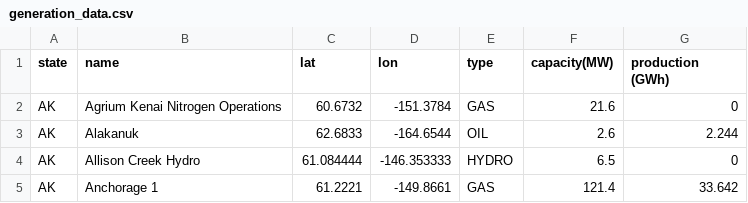
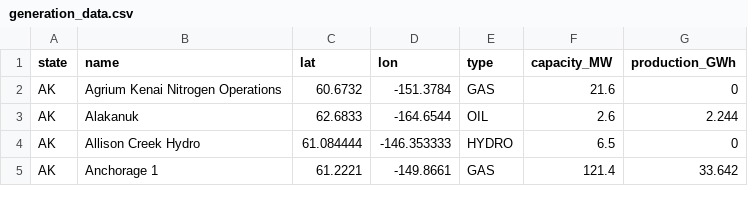
Before and after one commit to DIRECT-Energy-Storage/ELA, a CSV file: ela/data/generation_data.csv, drawn as a sheet; only a part is shown.

Commit message:
Fixed column titles for compatibility with python

```diff
--- a/ela/data/generation_data.csv
+++ b/ela/data/generation_data.csv
@@ -1,2 +1,2 @@
-state,name,lat,lon,type,capacity(MW),production (GWh)
+state,name,lat,lon,type,capacity_MW,production_GWh
 AK,Agrium Kenai Nitrogen Operations,60.6732,-151.3784,GAS,21.6,0
```
